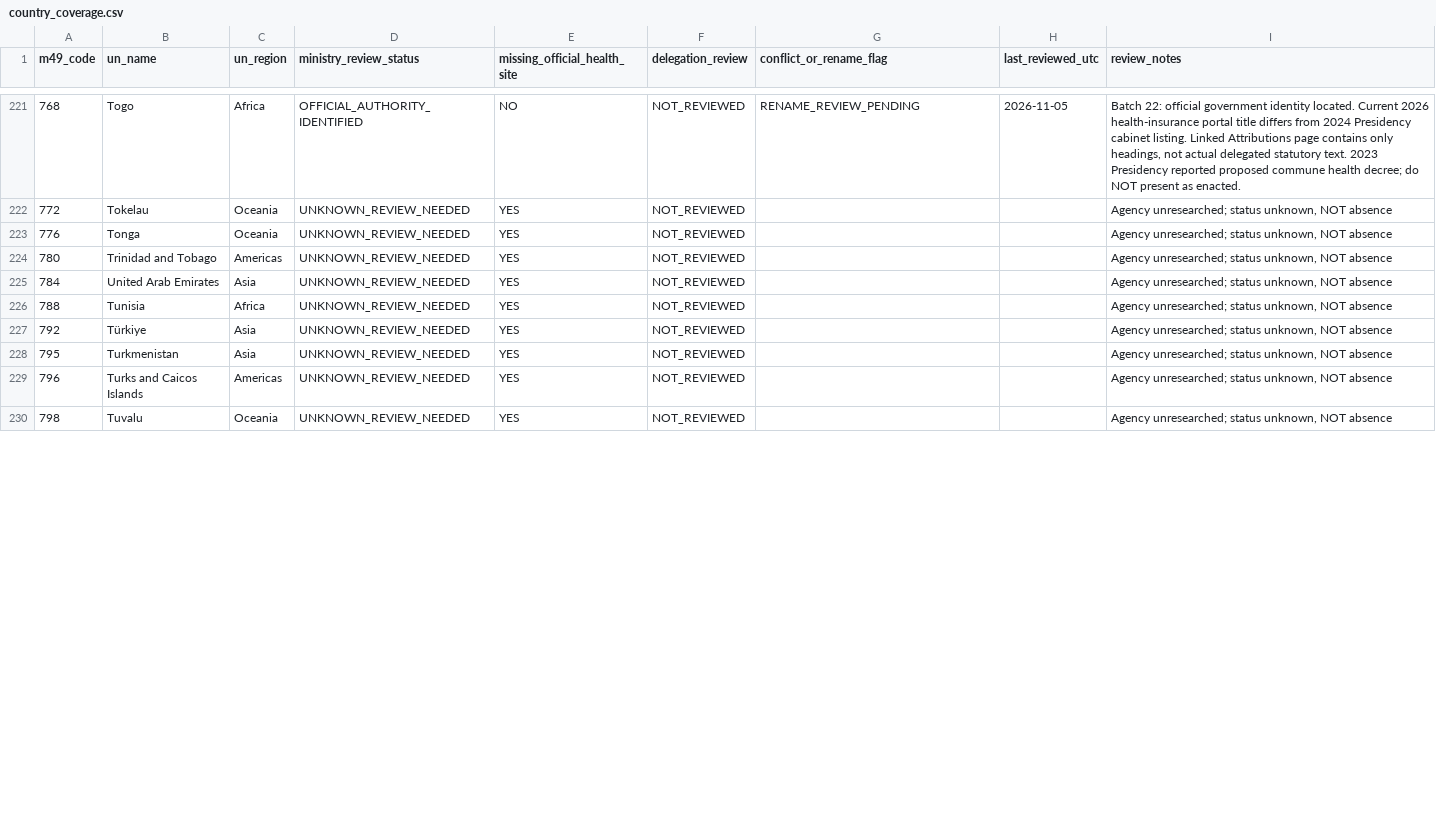
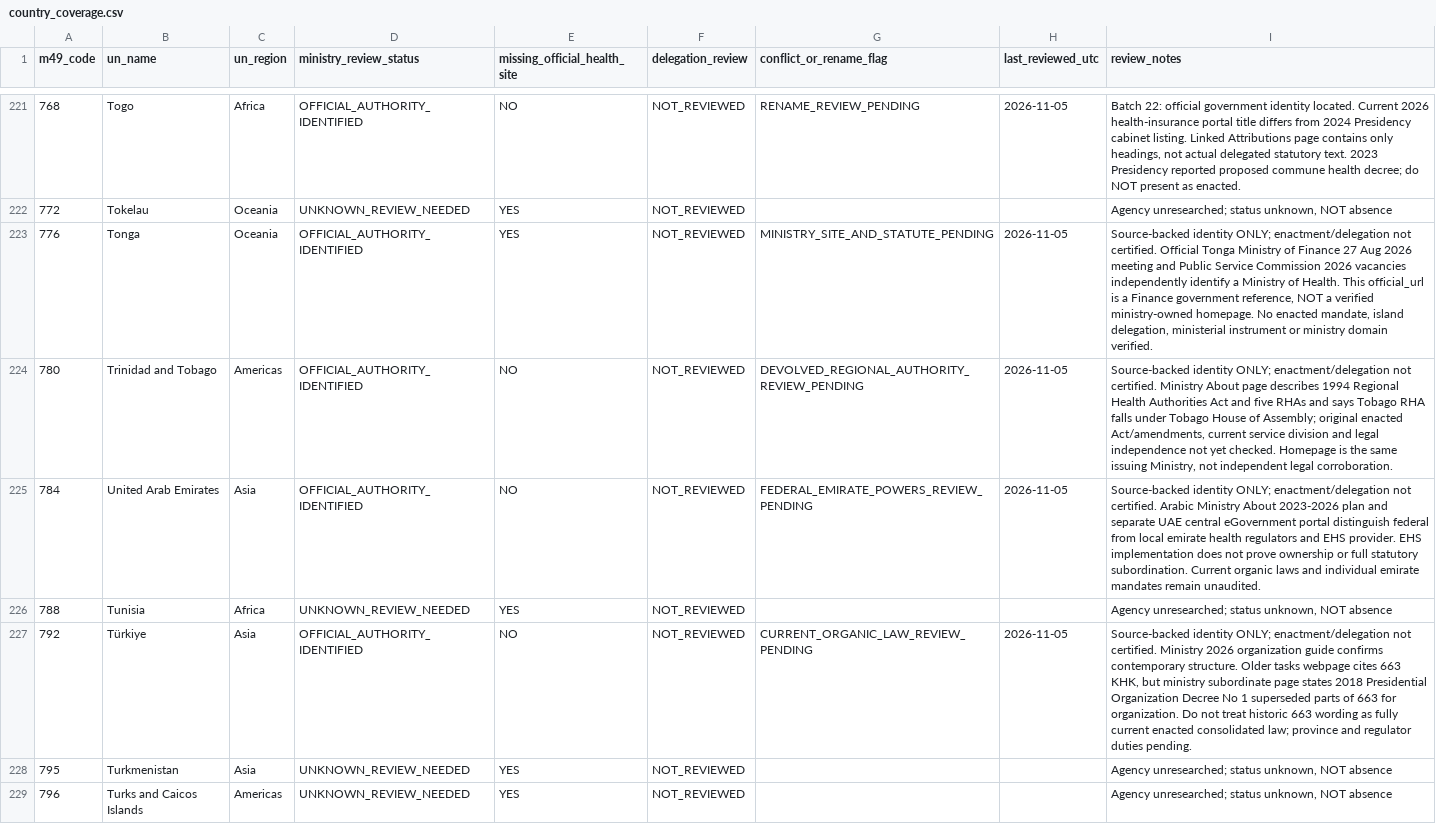
Before and after one commit to PortalHunter/Ethnicy-Based-Optimal-Weight, a CSV file: docs/atlas/handoffs/team-a/data/country_coverage.csv, drawn as a sheet; only a part is shown, gaps mark what is left out; the shorter side is filled out with more unchanged rows; the diff covers the shown part only.

Commit message:
research(team-a): batch 23 identify ten official health ministries with scoped provenance

```diff
--- a/docs/atlas/handoffs/team-a/data/country_coverage.csv
+++ b/docs/atlas/handoffs/team-a/data/country_coverage.csv
@@ -222,7 +222,7 @@ m49_code,un_name,un_region,ministry_review_status,missing_official_health_site,d
 772,Tokelau,Oceania,UNKNOWN_REVIEW_NEEDED,YES,NOT_REVIEWED,,,"Agency unresearched; status unknown, NOT absence"
-776,Tonga,Oceania,UNKNOWN_REVIEW_NEEDED,YES,NOT_REVIEWED,,,"Agency unresearched; status unknown, NOT absence"
-780,Trinidad and Tobago,Americas,UNKNOWN_REVIEW_NEEDED,YES,NOT_REVIEWED,,,"Agency unresearched; status unknown, NOT absence"
-784,United Arab Emirates,Asia,UNKNOWN_REVIEW_NEEDED,YES,NOT_REVIEWED,,,"Agency unresearched; status unknown, NOT absence"
+776,Tonga,Oceania,OFFICIAL_AUTHORITY_IDENTIFIED,YES,NOT_REVIEWED,MINISTRY_SITE_AND_STATUTE_PENDING,2026-11-05,"Source-backed identity ONLY; enactment/delegation not certified. Official Tonga Ministry of Finance 27 Aug 2026 meeting and Public Service Commission 2026 vacancies independently identify a Ministry of Health. This official_url is a Finance government reference, NOT a verified ministry-owned homepage. No enacted mandate, island delegation, ministerial instrument or ministry domain verified."
+780,Trinidad and Tobago,Americas,OFFICIAL_AUTHORITY_IDENTIFIED,NO,NOT_REVIEWED,DEVOLVED_REGIONAL_AUTHORITY_REVIEW_PENDING,2026-11-05,"Source-backed identity ONLY; enactment/delegation not certified. Ministry About page describes 1994 Regional Health Authorities Act and five RHAs and says Tobago RHA falls under Tobago House of Assembly; original enacted Act/amendments, current service division and legal independence not yet checked. Homepage is the same issuing Ministry, not independent legal corroboration."
+784,United Arab Emirates,Asia,OFFICIAL_AUTHORITY_IDENTIFIED,NO,NOT_REVIEWED,FEDERAL_EMIRATE_POWERS_REVIEW_PENDING,2026-11-05,Source-backed identity ONLY; enactment/delegation not certified. Arabic Ministry About 2023-2026 plan and separate UAE central eGovernment portal distinguish federal from local emirate health regulators and EHS provider. EHS implementation does not prove ownership or full statutory subordination. Current organic laws and individual emirate mandates remain unaudited.
 788,Tunisia,Africa,UNKNOWN_REVIEW_NEEDED,YES,NOT_REVIEWED,,,"Agency unresearched; status unknown, NOT absence"
-792,Türkiye,Asia,UNKNOWN_REVIEW_NEEDED,YES,NOT_REVIEWED,,,"Agency unresearched; status unknown, NOT absence"
+792,Türkiye,Asia,OFFICIAL_AUTHORITY_IDENTIFIED,NO,NOT_REVIEWED,CURRENT_ORGANIC_LAW_REVIEW_PENDING,2026-11-05,"Source-backed identity ONLY; enactment/delegation not certified. Ministry 2026 organization guide confirms contemporary structure. Older tasks webpage cites 663 KHK, but ministry subordinate page states 2018 Presidential Organization Decree No 1 superseded parts of 663 for organization. Do not treat historic 663 wording as fully current enacted consolidated law; province and regulator duties pending."
 795,Turkmenistan,Asia,UNKNOWN_REVIEW_NEEDED,YES,NOT_REVIEWED,,,"Agency unresearched; status unknown, NOT absence"
```
Also changed, not shown: 29 edited cells elsewhere in this file, docs/atlas/handoffs/team-a/data/countries.csv, 2 other files.
